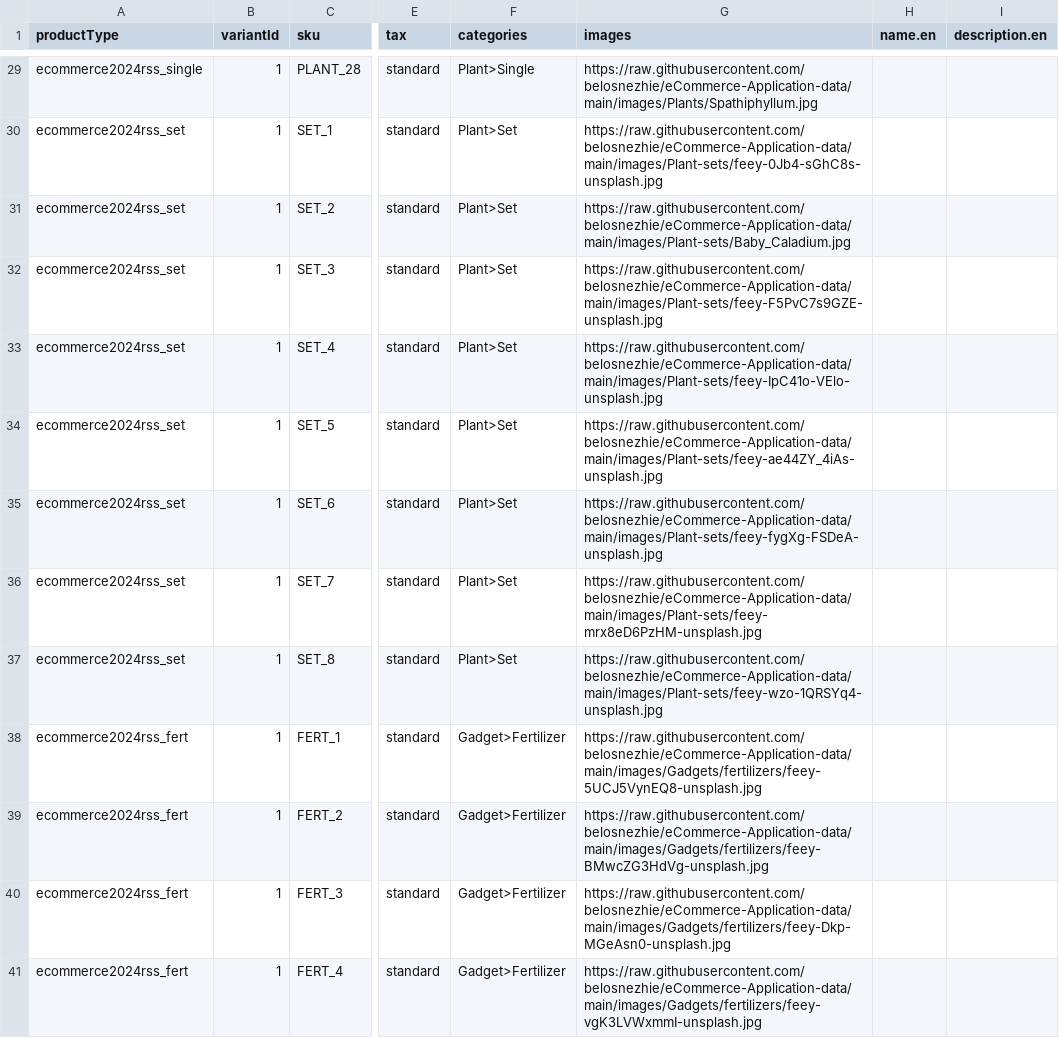
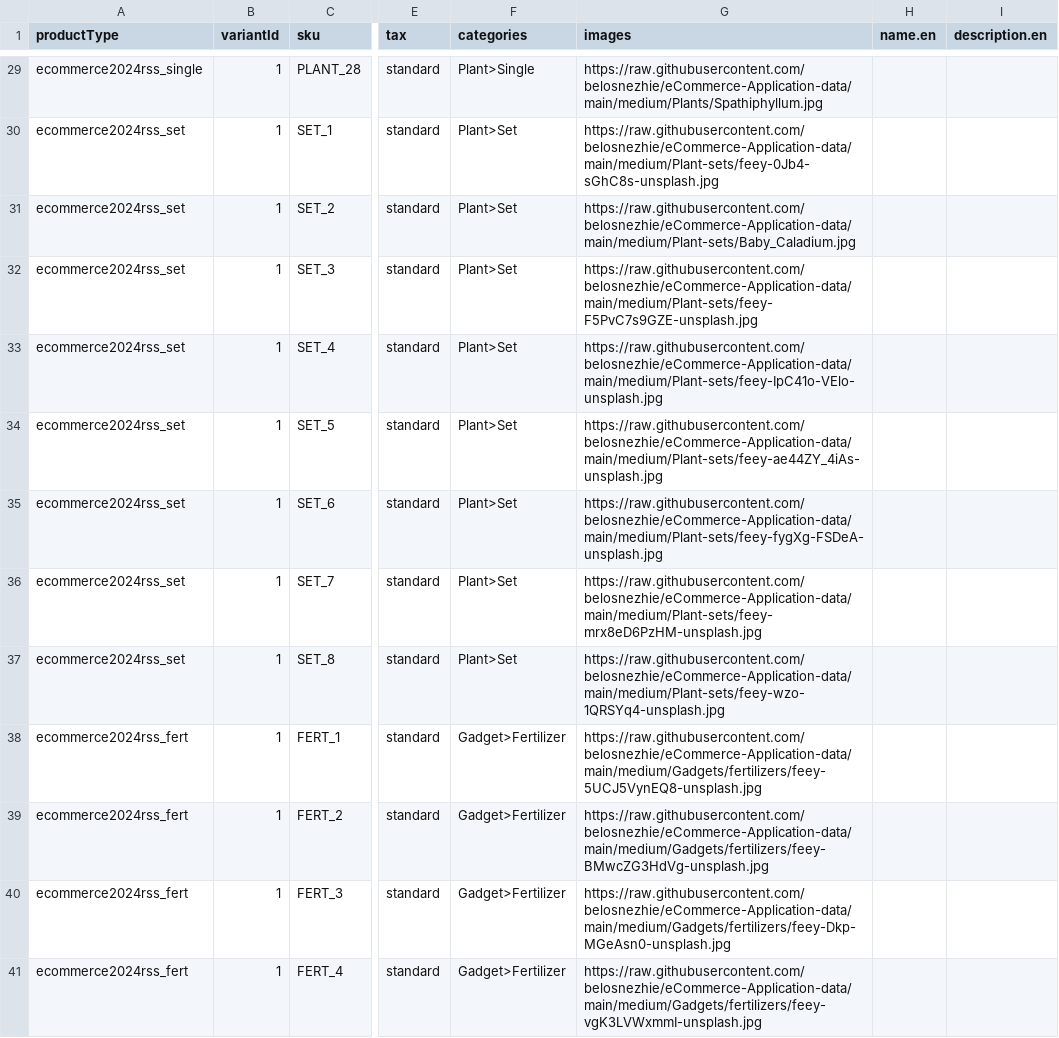
Before and after one commit to belosnezhie/commercetools-sunrise-data, a CSV file: data/plants/products.csv, drawn as a sheet; only a part is shown, gaps mark what is left out; the diff covers the shown part only; the diff names each change by its address in the sheet, - before the commit and + after, or states it on an @@ line.

```diff
--- a/data/plants/products.csv
+++ b/data/plants/products.csv
-G29 (images): https://raw.githubusercontent.com/belosnezhie/eCommerce-Application-data/main/images/Plants/Spathiphyllum.jpg
+G29 (images): https://raw.githubusercontent.com/belosnezhie/eCommerce-Application-data/main/medium/Plants/Spathiphyllum.jpg
-G30 (images): https://raw.githubusercontent.com/belosnezhie/eCommerce-Application-data/main/images/Plant-sets/feey-0Jb4-sGhC8s-unsplash.jpg
+G30 (images): https://raw.githubusercontent.com/belosnezhie/eCommerce-Application-data/main/medium/Plant-sets/feey-0Jb4-sGhC8s-unsplash.jpg
-G31 (images): https://raw.githubusercontent.com/belosnezhie/eCommerce-Application-data/main/images/Plant-sets/Baby_Caladium.jpg
+G31 (images): https://raw.githubusercontent.com/belosnezhie/eCommerce-Application-data/main/medium/Plant-sets/Baby_Caladium.jpg
-G32 (images): https://raw.githubusercontent.com/belosnezhie/eCommerce-Application-data/main/images/Plant-sets/feey-F5PvC7s9GZE-unsplash.jpg
+G32 (images): https://raw.githubusercontent.com/belosnezhie/eCommerce-Application-data/main/medium/Plant-sets/feey-F5PvC7s9GZE-unsplash.jpg
-G33 (images): https://raw.githubusercontent.com/belosnezhie/eCommerce-Application-data/main/images/Plant-sets/feey-IpC41o-VElo-unsplash.jpg
+G33 (images): https://raw.githubusercontent.com/belosnezhie/eCommerce-Application-data/main/medium/Plant-sets/feey-IpC41o-VElo-unsplash.jpg
-G34 (images): https://raw.githubusercontent.com/belosnezhie/eCommerce-Application-data/main/images/Plant-sets/feey-ae44ZY_4iAs-unsplash.jpg
+G34 (images): https://raw.githubusercontent.com/belosnezhie/eCommerce-Application-data/main/medium/Plant-sets/feey-ae44ZY_4iAs-unsplash.jpg
-G35 (images): https://raw.githubusercontent.com/belosnezhie/eCommerce-Application-data/main/images/Plant-sets/feey-fygXg-FSDeA-unsplash.jpg
+G35 (images): https://raw.githubusercontent.com/belosnezhie/eCommerce-Application-data/main/medium/Plant-sets/feey-fygXg-FSDeA-unsplash.jpg
-G36 (images): https://raw.githubusercontent.com/belosnezhie/eCommerce-Application-data/main/images/Plant-sets/feey-mrx8eD6PzHM-unsplash.jpg
+G36 (images): https://raw.githubusercontent.com/belosnezhie/eCommerce-Application-data/main/medium/Plant-sets/feey-mrx8eD6PzHM-unsplash.jpg
-G37 (images): https://raw.githubusercontent.com/belosnezhie/eCommerce-Application-data/main/images/Plant-sets/feey-wzo-1QRSYq4-unsplash.jpg
+G37 (images): https://raw.githubusercontent.com/belosnezhie/eCommerce-Application-data/main/medium/Plant-sets/feey-wzo-1QRSYq4-unsplash.jpg
-G38 (images): https://raw.githubusercontent.com/belosnezhie/eCommerce-Application-data/main/images/Gadgets/fertilizers/feey-5UCJ5VynEQ8-unsplash.jpg
+G38 (images): https://raw.githubusercontent.com/belosnezhie/eCommerce-Application-data/main/medium/Gadgets/fertilizers/feey-5UCJ5VynEQ8-unsplash.jpg
-G39 (images): https://raw.githubusercontent.com/belosnezhie/eCommerce-Application-data/main/images/Gadgets/fertilizers/feey-BMwcZG3HdVg-unsplash.jpg
+G39 (images): https://raw.githubusercontent.com/belosnezhie/eCommerce-Application-data/main/medium/Gadgets/fertilizers/feey-BMwcZG3HdVg-unsplash.jpg
-G40 (images): https://raw.githubusercontent.com/belosnezhie/eCommerce-Application-data/main/images/Gadgets/fertilizers/feey-Dkp-MGeAsn0-unsplash.jpg
+G40 (images): https://raw.githubusercontent.com/belosnezhie/eCommerce-Application-data/main/medium/Gadgets/fertilizers/feey-Dkp-MGeAsn0-unsplash.jpg
-G41 (images): https://raw.githubusercontent.com/belosnezhie/eCommerce-Application-data/main/images/Gadgets/fertilizers/feey-vgK3LVWxmmI-unsplash.jpg
+G41 (images): https://raw.githubusercontent.com/belosnezhie/eCommerce-Application-data/main/medium/Gadgets/fertilizers/feey-vgK3LVWxmmI-unsplash.jpg
```
Also changed, not shown: 39 edited cells elsewhere in this file, 3 other files.
